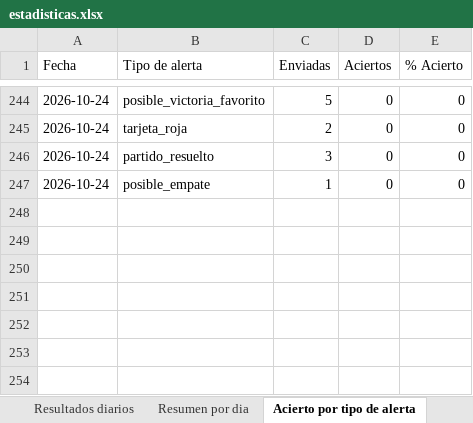
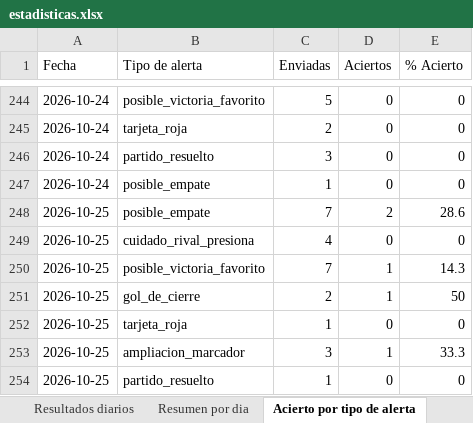
Before and after one commit to erikolivo/alertas-apuestas-espn, an Excel workbook: data/estadisticas.xlsx, sheet Acierto por tipo de alerta, drawn as a sheet; only a part is shown, gaps mark what is left out; values as stored, in another font and other column widths than the file's, no borders; the diff names each change by its address in the sheet, - before the commit and + after, or states it on an @@ line.

```diff
--- a/data/estadisticas.xlsx (sheet Acierto por tipo de alerta)
+++ b/data/estadisticas.xlsx (sheet Acierto por tipo de alerta)
+row 248: 2026-10-25 | posible_empate | 7 | 2 | 28.6
+row 249: 2026-10-25 | cuidado_rival_presiona | 4 | 0 | 0
+row 250: 2026-10-25 | posible_victoria_favorito | 7 | 1 | 14.3
+row 251: 2026-10-25 | gol_de_cierre | 2 | 1 | 50
+row 252: 2026-10-25 | tarjeta_roja | 1 | 0 | 0
+row 253: 2026-10-25 | ampliacion_marcador | 3 | 1 | 33.3
+row 254: 2026-10-25 | partido_resuelto | 1 | 0 | 0
```
Also changed, not shown: sheet Resultados diarios, sheet Resumen por dia, 5 other files.
